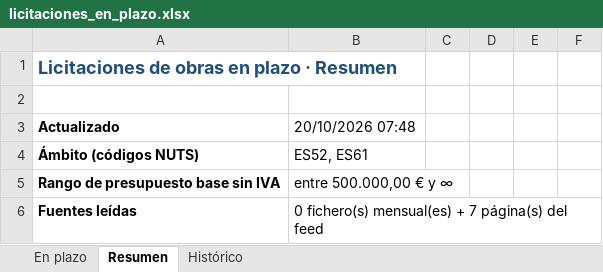
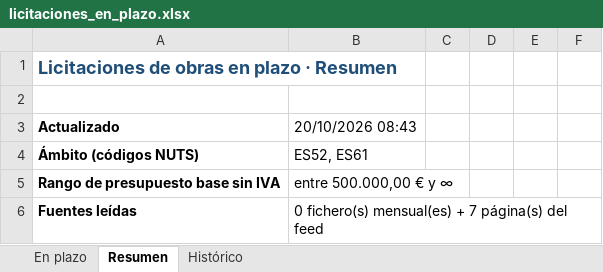
Before and after one commit to estudiosaitana-arch/Licitaciones-de-obra-p-blica, an Excel workbook: datos/licitaciones_en_plazo.xlsx, sheet Resumen, drawn as a sheet; only a part is shown; values as stored, in another font and other column widths than the file's, no borders; the diff names each change by its address in the sheet, - before the commit and + after, or states it on an @@ line.

```diff
--- a/datos/licitaciones_en_plazo.xlsx (sheet Resumen)
+++ b/datos/licitaciones_en_plazo.xlsx (sheet Resumen)
-B3: 20/10/2026 07:48
+B3: 20/10/2026 08:43
```
Also changed, not shown: sheet En plazo, 1 other file.
